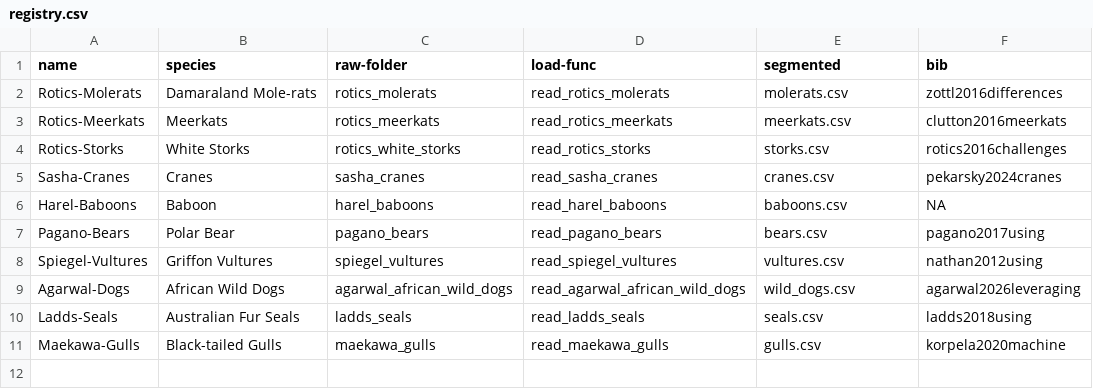
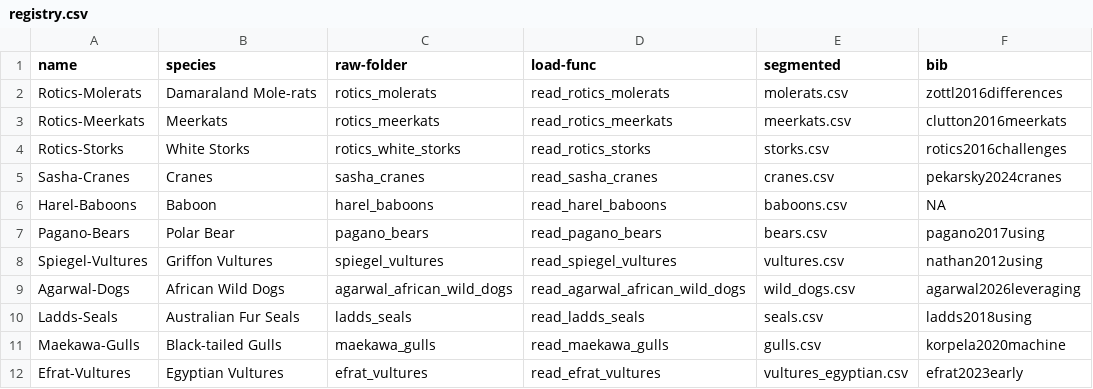
Before and after one commit to Hezi-Resheff/pyecoacc, a CSV file: pyecoacc/datasets/registry.csv, drawn as a sheet.

```diff
--- a/pyecoacc/datasets/registry.csv
+++ b/pyecoacc/datasets/registry.csv
@@ -11 +11,2 @@ Ladds-Seals,Australian Fur Seals,ladds_seals,read_ladds_seals,seals.csv,ladds201
 Maekawa-Gulls,Black-tailed Gulls,maekawa_gulls,read_maekawa_gulls,gulls.csv,korpela2020machine
+Efrat-Vultures,Egyptian Vultures,efrat_vultures,read_efrat_vultures,vultures_egyptian.csv,efrat2023early
```
Also changed, not shown: 6 other files.
